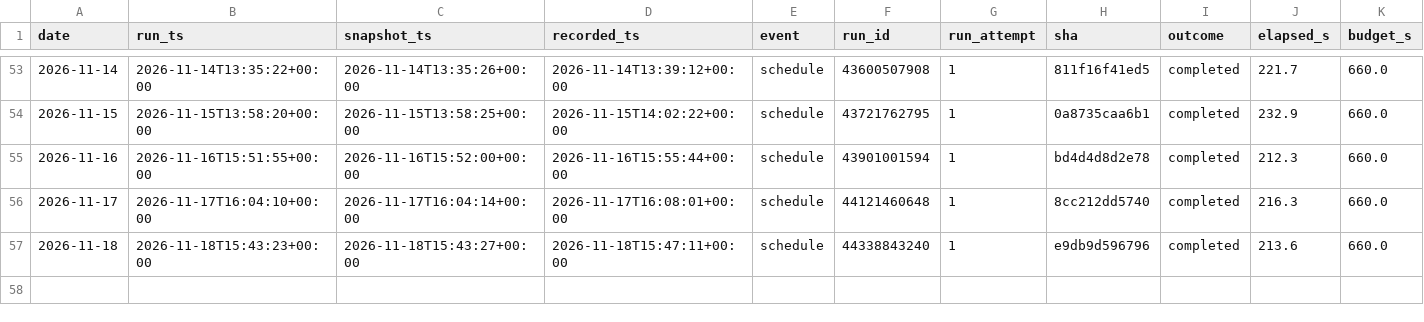
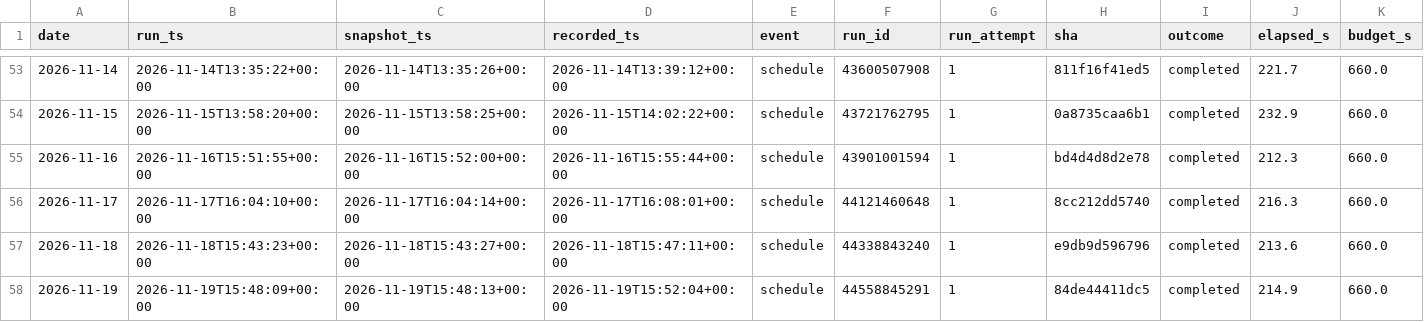
Before and after one commit to alecmessino/crypto-conviction-monitor, a CSV file: ledger/runs.csv, drawn as a sheet; only a part is shown, gaps mark what is left out; rows hold the shown columns only; the diff names each change by its address in the sheet, - before the commit and + after, or states it on an @@ line.

```diff
--- a/ledger/runs.csv
+++ b/ledger/runs.csv
+row 58: 2026-11-19 | 2026-11-19T15:48:09+00:00 | 2026-11-19T15:48:13+00:00 | 2026-11-19T15:52:04+00:00 | schedule | 44558845291 | 1 | 84de44411dc5 | completed | 214.9 | 660.0
```
Also changed, not shown: ledger/rwa_issuers.csv, ledger/rwa_runs.csv, 4 other files.
